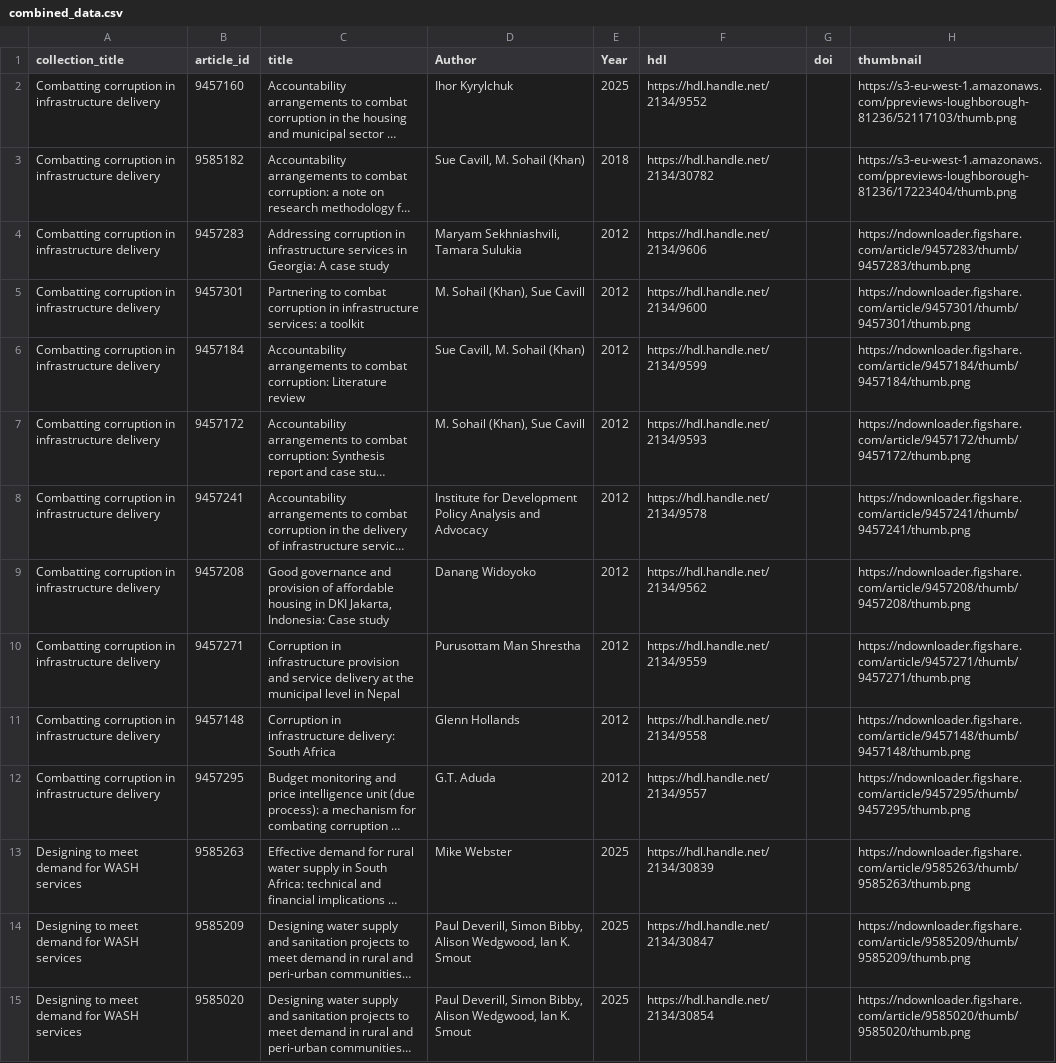
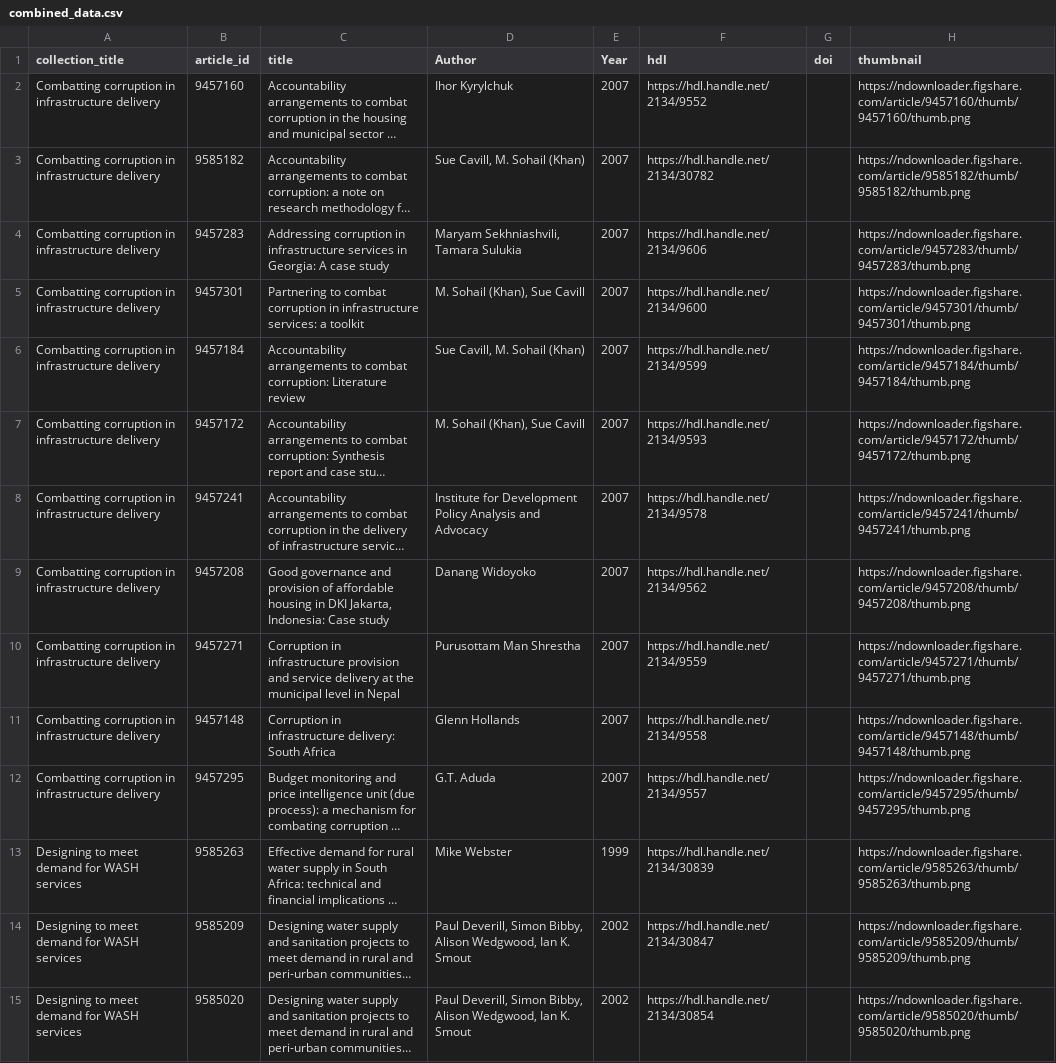
Before and after one commit to lboro-rdm/WEDCBooks, a CSV file: combined_data.csv, drawn as a sheet; only a part is shown; long unchanged cells end in …; the diff covers the shown part only; the diff names each change by its address in the sheet, - before the commit and + after, or states it on an @@ line.

```diff
--- a/combined_data.csv
+++ b/combined_data.csv
-E2 (Year): 2025
+E2 (Year): 2007
-H2 (thumbnail): https://s3-eu-west-1.amazonaws.com/ppreviews-loughborough-81236/52117103/thumb.png
+H2 (thumbnail): https://ndownloader.figshare.com/article/9457160/thumb/9457160/thumb.png
-E3 (Year): 2018
+E3 (Year): 2007
-H3 (thumbnail): https://s3-eu-west-1.amazonaws.com/ppreviews-loughborough-81236/17223404/thumb.png
+H3 (thumbnail): https://ndownloader.figshare.com/article/9585182/thumb/9585182/thumb.png
-E4:E12 (Year): 2012
+E4:E12 (Year): 2007
-E13 (Year): 2025
+E13 (Year): 1999
-E14:E15 (Year): 2025
+E14:E15 (Year): 2002
```
Also changed, not shown: 3 added rows, 4 removed rows and 86 edited cells elsewhere in this file, 8 other files.
